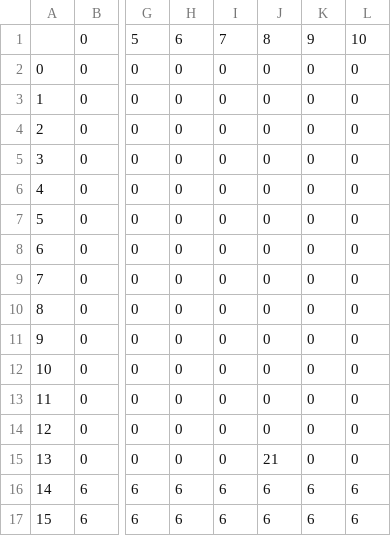
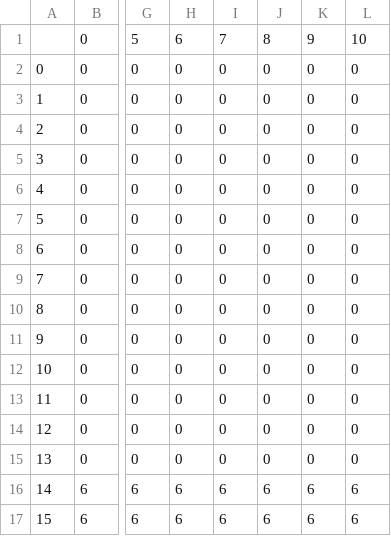
Before and after one commit to erimaki1844/mario1-1-, a CSV file: mario1-1/Resource/dat/map_chip.csv, drawn as a sheet; only a part is shown, gaps mark what is left out; the diff names each change by its address in the sheet, - before the commit and + after, or states it on an @@ line.

```diff
--- a/mario1-1/Resource/dat/map_chip.csv
+++ b/mario1-1/Resource/dat/map_chip.csv
-J15: 21
+J15: 0
```
Also changed, not shown: 11 other files.
